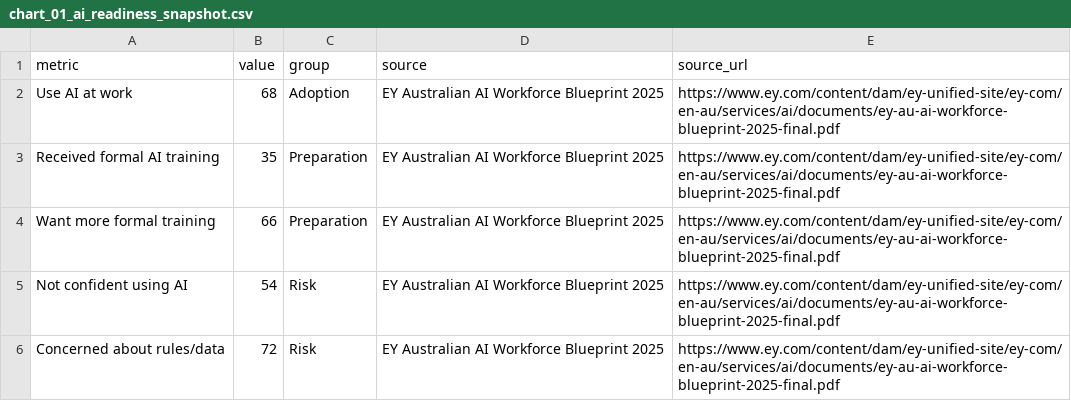
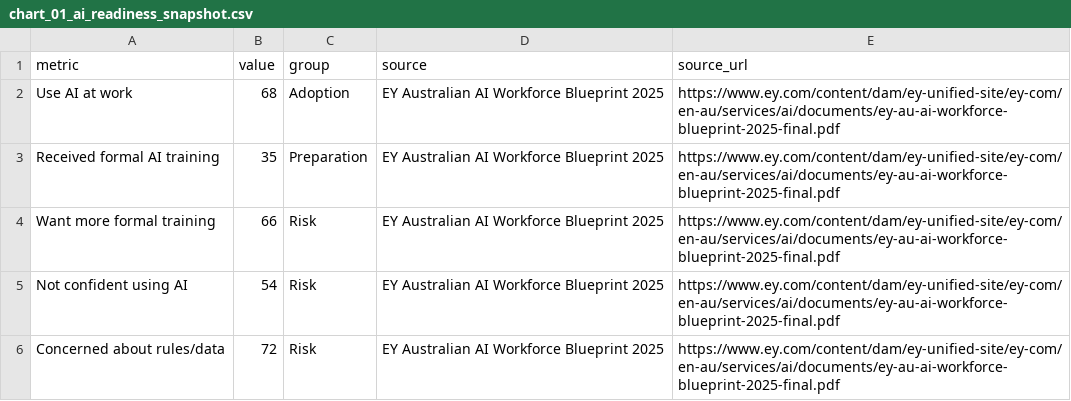
Before and after one commit to ibro5/DV2, a CSV file: chart_01_ai_readiness_snapshot.csv, drawn as a sheet.

Commit message:
changed preparation to risk for want more formal training

```diff
--- a/chart_01_ai_readiness_snapshot.csv
+++ b/chart_01_ai_readiness_snapshot.csv
@@ -3,3 +3,3 @@ Use AI at work,68,Adoption,EY Australian AI Workforce Blueprint 2025,https://www
 Received formal AI training,35,Preparation,EY Australian AI Workforce Blueprint 2025,https://www.ey.com/content/dam/ey-unified-site/ey-com/en-au/services/ai/documents/ey-au-ai-workforce-blueprint-2025-final.pdf
-Want more formal training,66,Preparation,EY Australian AI Workforce Blueprint 2025,https://www.ey.com/content/dam/ey-unified-site/ey-com/en-au/services/ai/documents/ey-au-ai-workforce-blueprint-2025-final.pdf
+Want more formal training,66,Risk,EY Australian AI Workforce Blueprint 2025,https://www.ey.com/content/dam/ey-unified-site/ey-com/en-au/services/ai/documents/ey-au-ai-workforce-blueprint-2025-final.pdf
 Not confident using AI,54,Risk,EY Australian AI Workforce Blueprint 2025,https://www.ey.com/content/dam/ey-unified-site/ey-com/en-au/services/ai/documents/ey-au-ai-workforce-blueprint-2025-final.pdf
```
